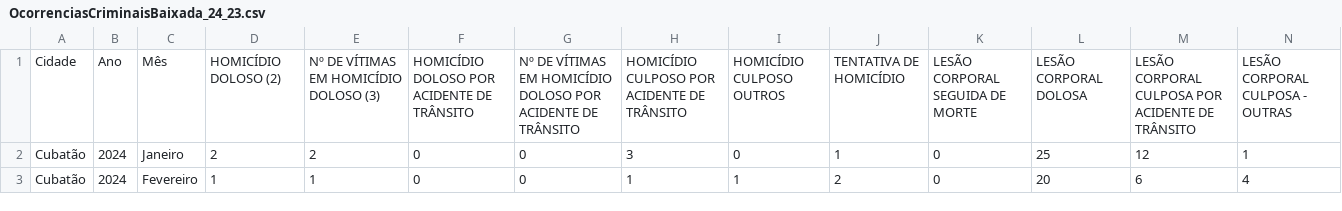
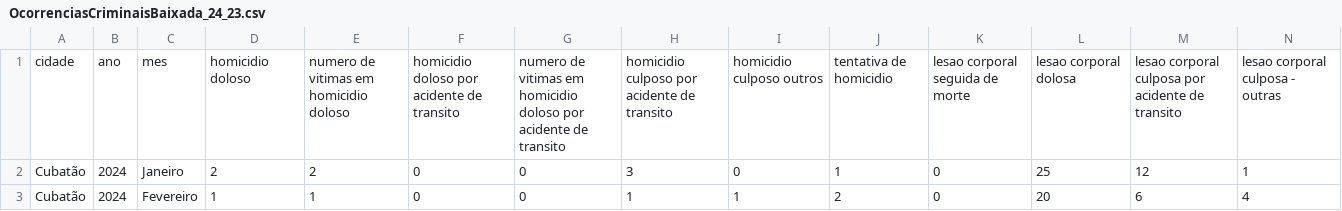
Before and after one commit to patonete/Teoria-do-Aprendizado-Estat-stico, a CSV file: OcorrenciasCriminaisBaixada_24_23.csv, drawn as a sheet; only a part is shown; removed rows and columns are numbered as before the commit, all else as after; rows hold the shown columns only; the diff names each change by its address in the sheet, - before the commit and + after, or states it on an @@ line.

Commit message:
fx table header

```diff
--- a/OcorrenciasCriminaisBaixada_24_23.csv
+++ b/OcorrenciasCriminaisBaixada_24_23.csv
-row 1: Cidade | Ano | Mês | HOMICÍDIO DOLOSO (2) | Nº DE VÍTIMAS EM HOMICÍDIO DOLOSO (3) | HOMICÍDIO DOLOSO POR ACIDENTE DE TRÂNSITO | Nº DE VÍTIMAS EM HOMICÍDIO DOLOSO POR ACIDENTE DE TRÂNSITO | HOMICÍDIO CULPOSO POR ACIDENTE DE TRÂNSITO | HOMICÍDIO CULPOSO OUTROS | TENTATIVA DE HOMICÍDIO | LESÃO CORPORAL SEGUIDA DE MORTE | LESÃO CORPORAL DOLOSA | LESÃO CORPORAL CULPOSA POR ACIDENTE DE TRÂNSITO | LESÃO CORPORAL CULPOSA - OUTRAS
+row 1: cidade | ano | mes | homicidio doloso | numero de vitimas em homicidio doloso | homicidio doloso por acidente de transito | numero de vitimas em homicidio doloso por acidente de transito | homicidio culposo por acidente de transito | homicidio culposo outros | tentativa de homicidio | lesao corporal seguida de morte | lesao corporal dolosa | lesao corporal culposa por acidente de transito | lesao corporal culposa - outras
```
